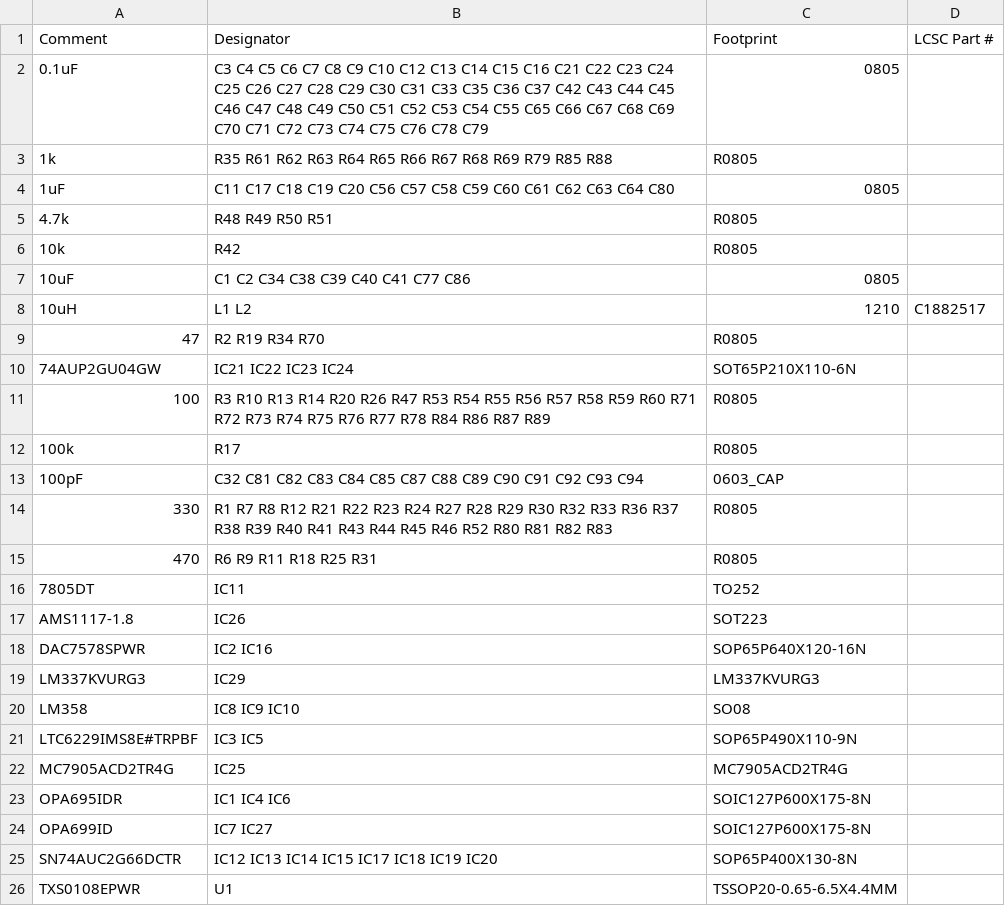
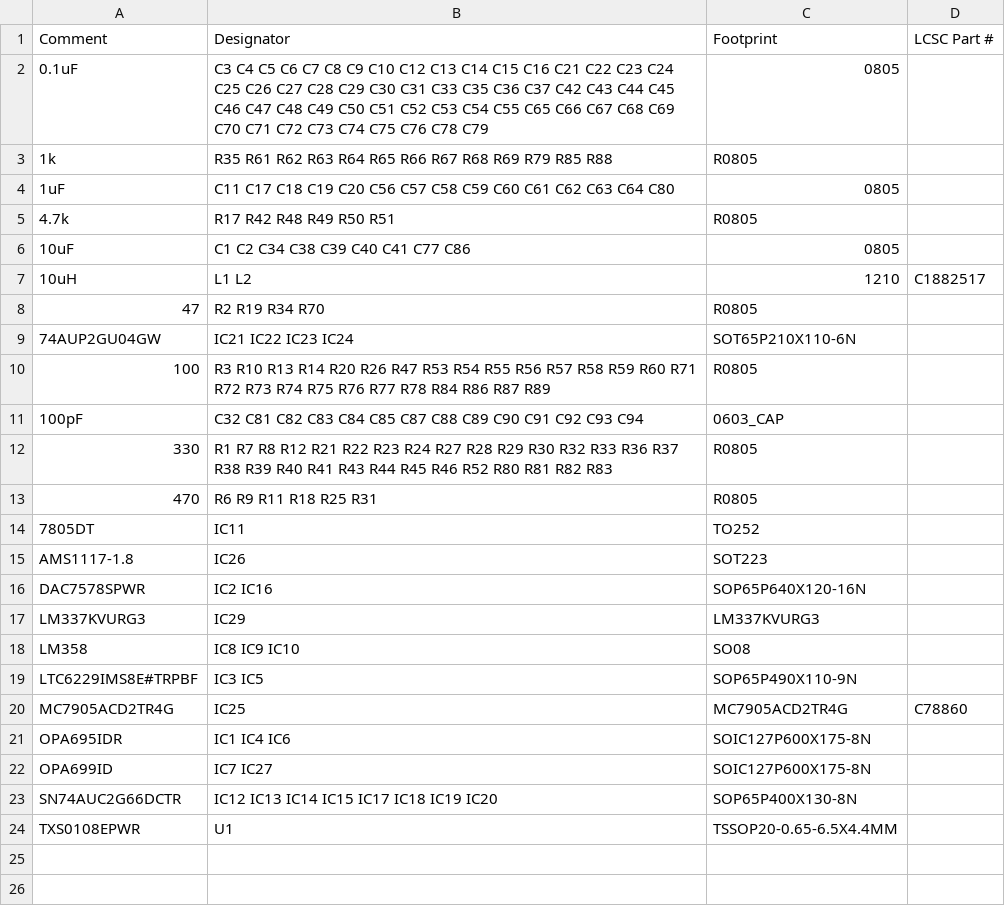
Before and after one commit to troycriss/LL10G_Cyclone10GX_1, a CSV file: fmcboard_eagle/fmcboard_v1.6_top_bom.csv, drawn as a sheet.

```diff
--- a/fmcboard_eagle/fmcboard_v1.6_top_bom.csv
+++ b/fmcboard_eagle/fmcboard_v1.6_top_bom.csv
@@ -4,4 +4,3 @@ Comment,Designator,Footprint,LCSC Part #
 1uF,C11 C17 C18 C19 C20 C56 C57 C58 C59 C60 C61 C62 C63 C64 C80,0805,
-4.7k,R48 R49 R50 R51,R0805,
-10k,R42,R0805,
+4.7k,R17 R42 R48 R49 R50 R51,R0805,
 10uF,C1 C2 C34 C38 C39 C40 C41 C77 C86,0805,
@@ -11,3 +10,2 @@ Comment,Designator,Footprint,LCSC Part #
 100,R3 R10 R13 R14 R20 R26 R47 R53 R54 R55 R56 R57 R58 R59 R60 R71 R72 R73 R74 R75 R76 R77 R78 R84 R86 R87 R89,R0805,
-100k,R17,R0805,
 100pF,C32 C81 C82 C83 C84 C85 C87 C88 C89 C90 C91 C92 C93 C94,0603_CAP,
@@ -21,3 +19,3 @@ LM358,IC8 IC9 IC10,SO08,
 LTC6229IMS8E#TRPBF,IC3 IC5,SOP65P490X110-9N,
-MC7905ACD2TR4G,IC25,MC7905ACD2TR4G,
+MC7905ACD2TR4G,IC25,MC7905ACD2TR4G,C78860
 OPA695IDR,IC1 IC4 IC6,SOIC127P600X175-8N,
```
Also changed, not shown: fmcboard_eagle/fmcboard_v1.6_top_cpl.csv, 3 other files.
